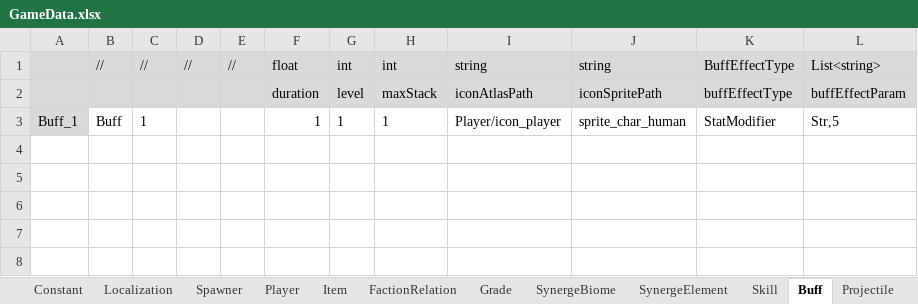
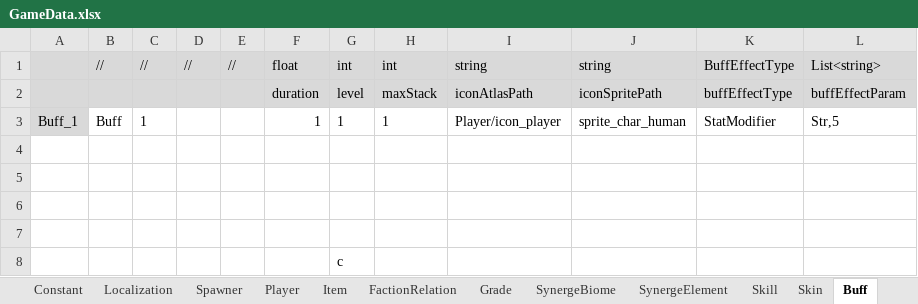
Before and after one commit to rnrdjrdl5/FactoryProject, an Excel workbook: Generated/GameData.xlsx, sheet Buff, drawn as a sheet; values as stored, in another font and other column widths than the file's, no borders; the diff names each change by its address in the sheet, - before the commit and + after, or states it on an @@ line.

```diff
--- a/Generated/GameData.xlsx (sheet Buff)
+++ b/Generated/GameData.xlsx (sheet Buff)
+sheet tab: Skin
+row 4: (empty)
+row 5: (empty)
+row 6: (empty)
+row 7: (empty)
+row 8:  |  |  |  |  |  | c
```
Also changed, not shown: sheet Item, sheet Enum, sheet Skill, sheet Player, formulas that keep their value, 14 other files.
